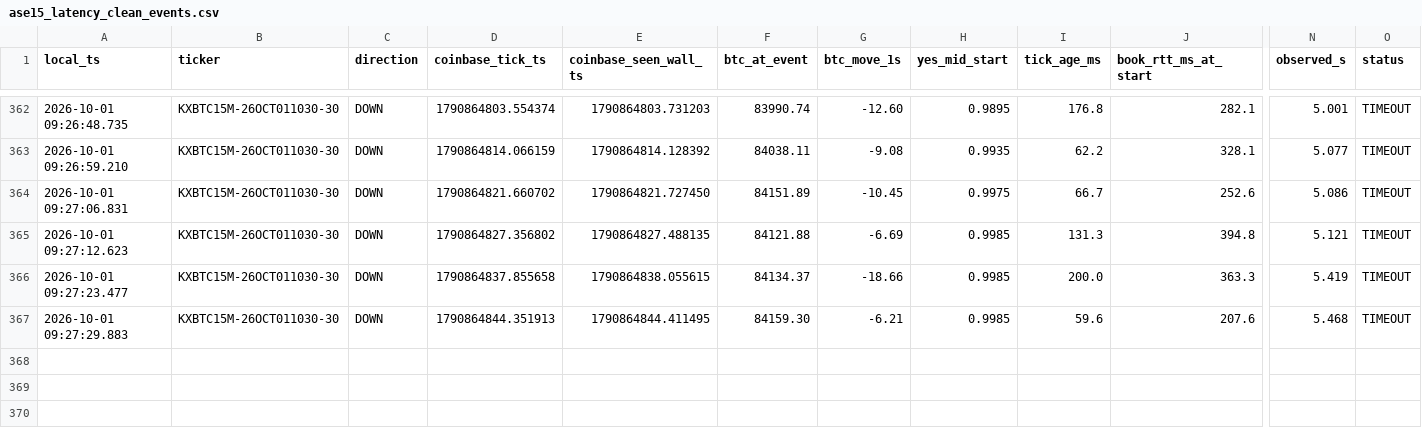
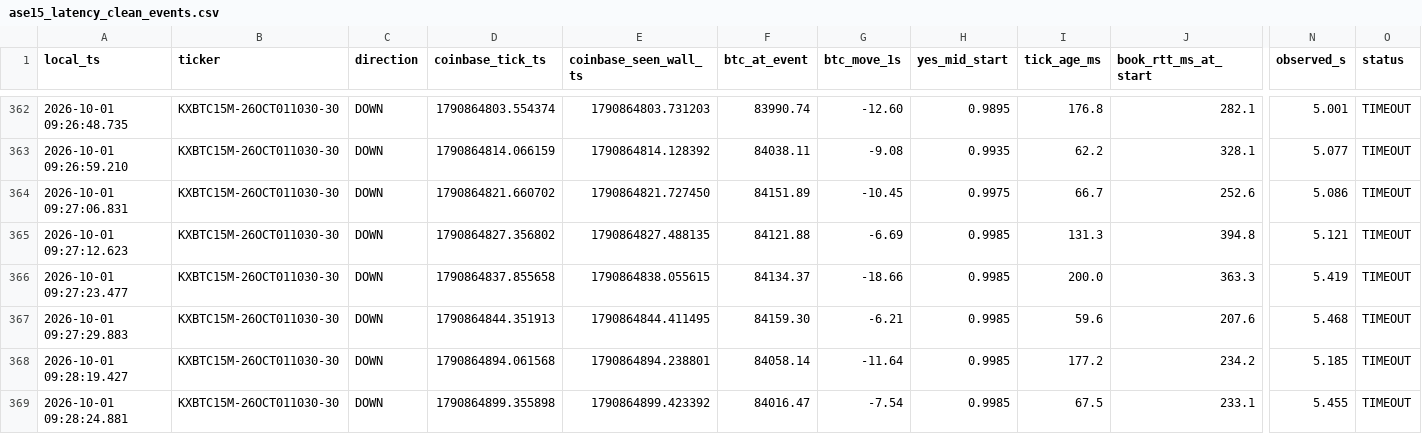
Before and after one commit to homerocaride403-eng/ase15-bot-bridge, a CSV file: ase15_latency_clean_events.csv, drawn as a sheet; only a part is shown, gaps mark what is left out; rows hold the shown columns only; the diff names each change by its address in the sheet, - before the commit and + after, or states it on an @@ line.

Commit message:
ASE15_BTC_TARGET_CROSS_V13_10_PAPER_TRADE_LEDGER latency events

```diff
--- a/ase15_latency_clean_events.csv
+++ b/ase15_latency_clean_events.csv
+row 368: 2026-10-01 09:28:19.427 | KXBTC15M-26OCT011030-30 | DOWN | 1790864894.061568 | 1790864894.238801 | 84058.14 | -11.64 | 0.9985 | 177.2 | 234.2 | 5.185 | TIMEOUT
+row 369: 2026-10-01 09:28:24.881 | KXBTC15M-26OCT011030-30 | DOWN | 1790864899.355898 | 1790864899.423392 | 84016.47 | -7.54 | 0.9985 | 67.5 | 233.1 | 5.455 | TIMEOUT
```
